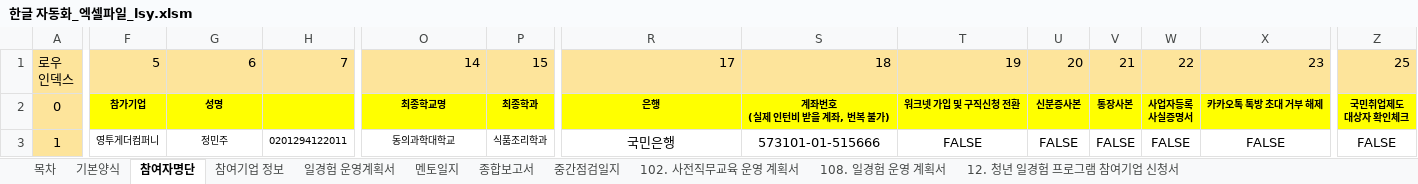
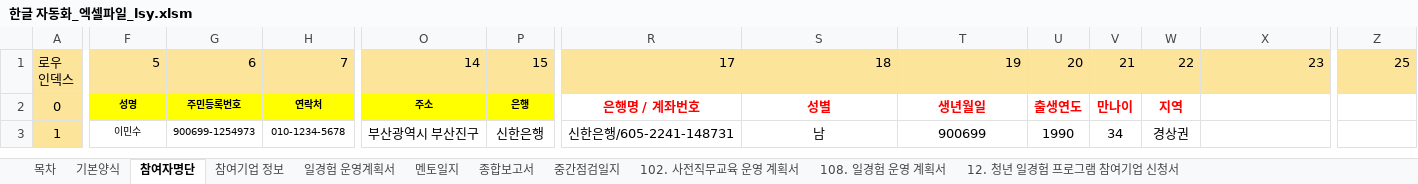
Before and after one commit to kjh5848/python_lab, an Excel workbook: 07. 한글 문서/한글 자동화_엑셀파일_lsy.xlsm, sheet 참여자명단, drawn as a sheet; only a part is shown, gaps mark what is left out; values as stored, in another font and other column widths than the file's, no borders; charts and pictures not drawn; ↵ is a line break in a cell; the diff covers the shown part only; the diff names each change by its address in the sheet, - before the commit and + after, or states it on an @@ line.

```diff
--- a/07. 한글 문서/한글 자동화_엑셀파일_lsy.xlsm (sheet 참여자명단)
+++ b/07. 한글 문서/한글 자동화_엑셀파일_lsy.xlsm (sheet 참여자명단)
-F2: 참가기업
+F2: 성명
-G2: 성명
+G2: 주민등록번호
-H2: (empty)
+H2: 연락처
-O2: 최종학교명
+O2: 주소
-P2: 최종학과
+P2: 은행
-R2: 은행
+R2: 은행명 / 계좌번호
@@ R2:W2 text size: larger @@
-R2:X2 fill: #FFFF00
+R2:X2 fill: none
-R2:W2 text colour: black
+R2:W2 text colour: #FF0000
-S2: 계좌번호 ↵ (실제 인턴비 받을 계좌, 번복 불가)
+S2: 성별
-T2: 워크넷 가입 및 구직신청 전환
+T2: 생년월일
-U2: 신분증사본
+U2: 출생연도
-V2: 통장사본
+V2: 만나이
-W2: 사업자등록 ↵ 사실증명서
+W2: 지역
-X2: 카카오톡 톡방 초대 거부 해제
+X2: (empty)
-Z2: 국민취업제도 ↵ 대상자 확인체크
+Z2: (empty)
-Z2 fill: #FFFF00
+Z2 fill: none
-F3: 영투게더컴퍼니
+F3: 이민수
-G3: 정민주
+G3: 900699-1254973
-H3: 0201294122011
+H3: 010-1234-5678
-O3: 동의과학대학교
+O3: 부산광역시 부산진구
@@ O3:P3 text size: larger @@
-P3: 식품조리학과
+P3: 신한은행
-R3: 국민은행
+R3: 신한은행/605-2241-148731
-S3: 573101-01-515666
+S3: 남
-T3: FALSE
+T3: 900699
-U3: FALSE
+U3: 1990
-V3: FALSE
+V3: 34
-W3: FALSE
+W3: 경상권
-X3: FALSE
+X3: (empty)
-Z3: FALSE
+Z3: (empty)
```
Also changed, not shown: 13 added rows, 13 removed rows, 57 edited cells and cell formats elsewhere in this sheet, sheet 참여기업 정보, sheet 목차, other sheet tabs, formulas that keep their value, charts or pictures, 20 other files.
